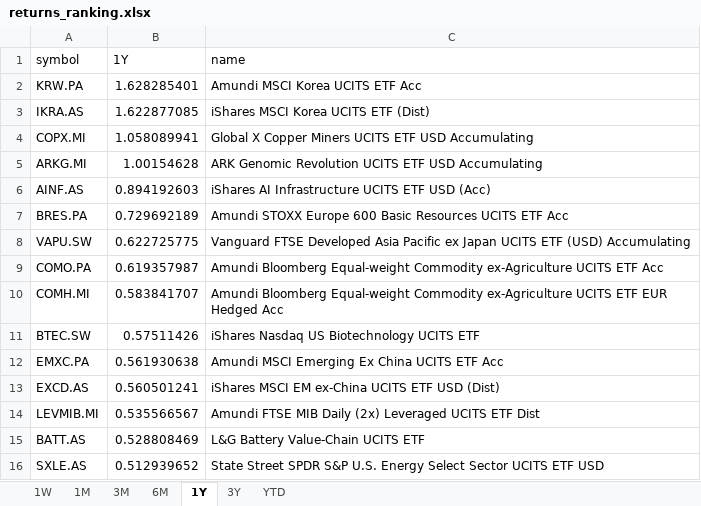
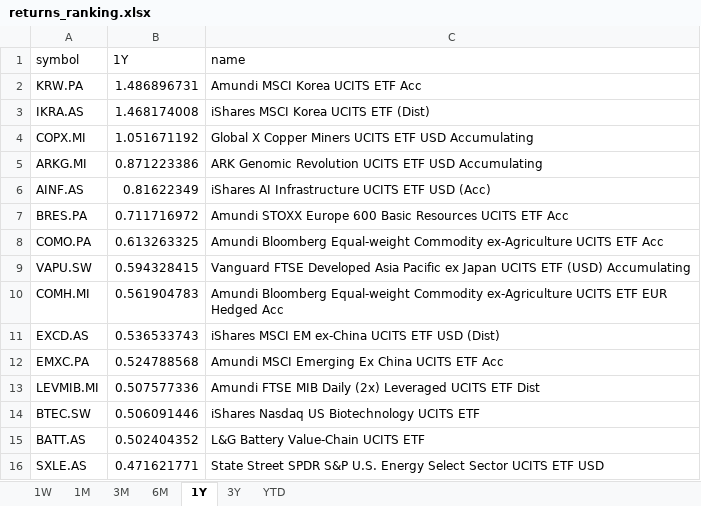
Before and after one commit to laceto/myfinance2, an Excel workbook: data/results/etf/returns_ranking.xlsx, sheet 1Y, drawn as a sheet; values as stored, in another font and other column widths than the file's, no borders; removed rows and columns are numbered as before the commit, all else as after; the diff names each change by its address in the sheet, - before the commit and + after, or states it on an @@ line.

```diff
--- a/data/results/etf/returns_ranking.xlsx (sheet 1Y)
+++ b/data/results/etf/returns_ranking.xlsx (sheet 1Y)
-B2 (1Y): 1.628285401
+B2 (1Y): 1.486896731
-B3 (1Y): 1.622877085
+B3 (1Y): 1.468174008
-B4 (1Y): 1.058089941
+B4 (1Y): 1.051671192
-B5 (1Y): 1.00154628
+B5 (1Y): 0.871223386
-B6 (1Y): 0.894192603
+B6 (1Y): 0.81622349
-B7 (1Y): 0.729692189
+B7 (1Y): 0.711716972
-row 8: VAPU.SW | 0.622725775 | Vanguard FTSE Developed Asia Pacific ex Japan UCITS ETF (USD) Accumulating
-B8 (1Y): 0.619357987
+B8 (1Y): 0.613263325
+row 9: VAPU.SW | 0.594328415 | Vanguard FTSE Developed Asia Pacific ex Japan UCITS ETF (USD) Accumulating
-B10 (1Y): 0.583841707
+B10 (1Y): 0.561904783
-row 11: BTEC.SW | 0.57511426 | iShares Nasdaq US Biotechnology UCITS ETF
-row 12: EMXC.PA | 0.561930638 | Amundi MSCI Emerging Ex China UCITS ETF Acc
-B11 (1Y): 0.560501241
+B11 (1Y): 0.536533743
+row 12: EMXC.PA | 0.524788568 | Amundi MSCI Emerging Ex China UCITS ETF Acc
-B13 (1Y): 0.535566567
+B13 (1Y): 0.507577336
+row 14: BTEC.SW | 0.506091446 | iShares Nasdaq US Biotechnology UCITS ETF
-B15 (1Y): 0.528808469
+B15 (1Y): 0.502404352
-B16 (1Y): 0.512939652
+B16 (1Y): 0.471621771
```
Also changed, not shown: sheet 3M, sheet 1W, sheet 1M, sheet 6M, sheet YTD, sheet 3Y, 2 other files.
